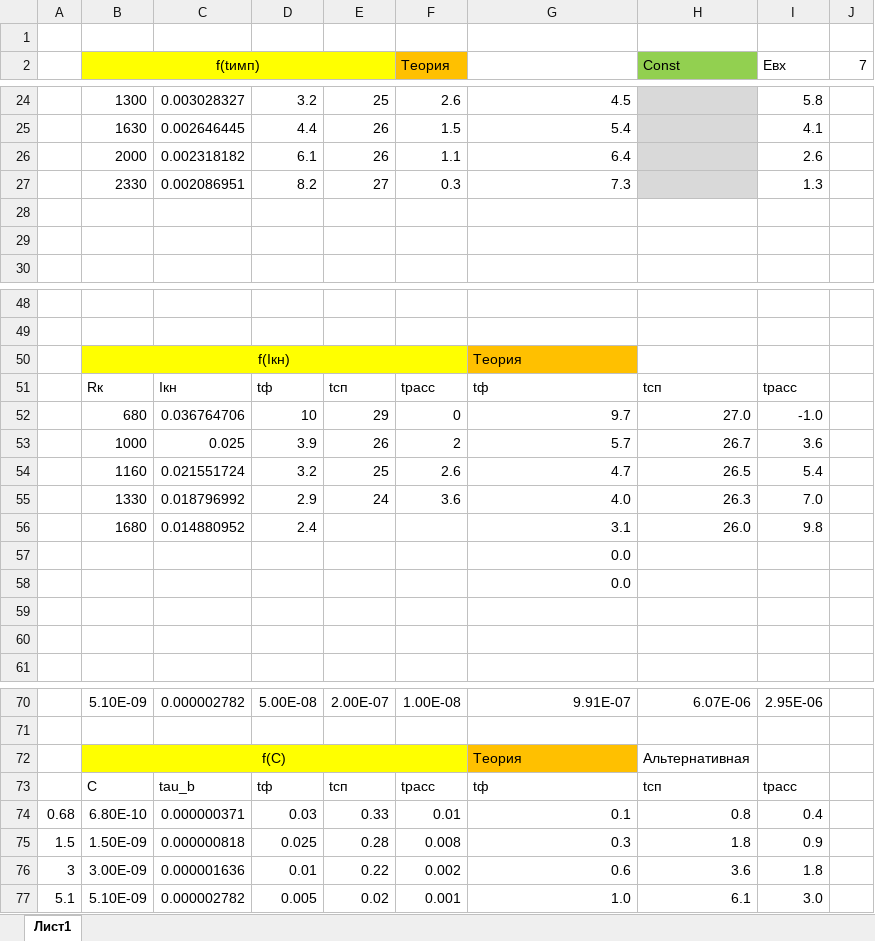
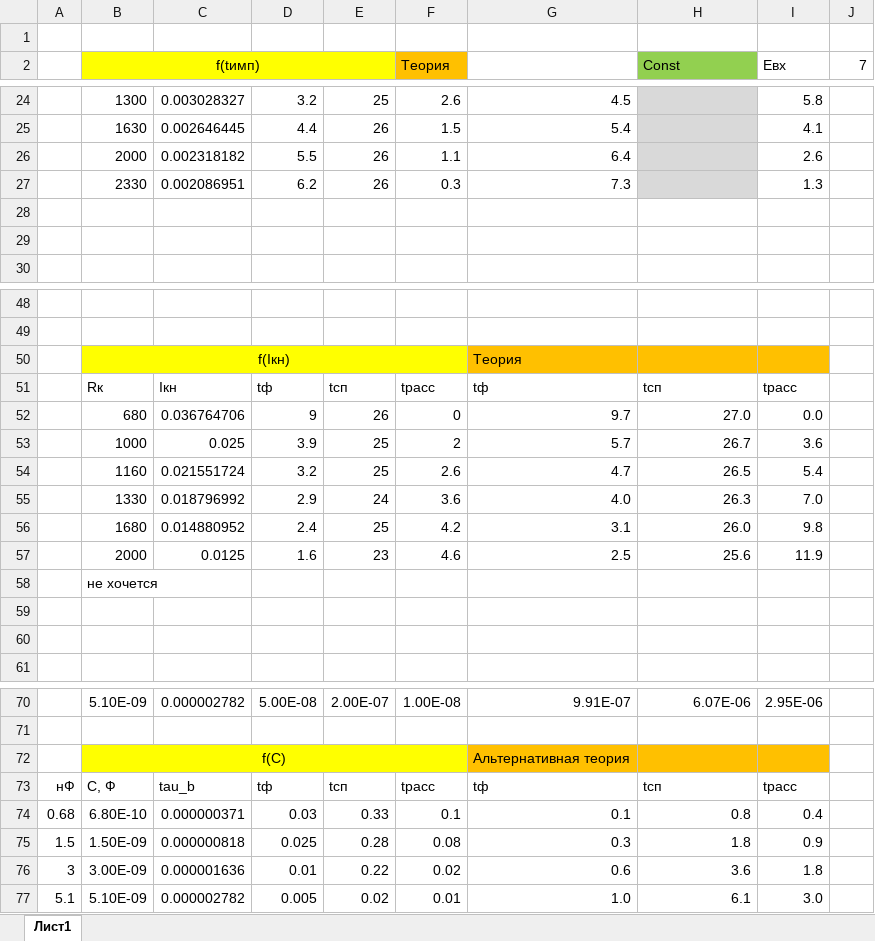
Before and after one commit to lamtev/electro-labs, an Excel workbook: lab4/lab4.xlsx, sheet Лист1, drawn as a sheet; only a part is shown, gaps mark what is left out; values as stored, in another font and other column widths than the file's, no borders; charts and pictures not drawn; removed rows and columns are numbered as before the commit, all else as after; the diff covers the shown part only; the diff names each change by its address in the sheet, - before the commit and + after, or states it on an @@ line.

```diff
--- a/lab4/lab4.xlsx (sheet Лист1)
+++ b/lab4/lab4.xlsx (sheet Лист1)
-D26: 6.1
+D26: 5.5
-D27: 8.2
+D27: 6.2
-E27: 27
+E27: 26
-H50:I50 fill: none
+H50:I50 fill: #FFC000
-D52: 10
+D52: 9
-E52: 29
+E52: 26
-I52 (Евх): -1.0
+I52 (Евх): 0.0
-E53: 26
+E53: 25
-E56: (empty)
+E56: 25
-F56 (Теория): (empty)
+F56 (Теория): 4.2
-row 57:  |  |  |  |  |  | 0.0
-row 58:  |  |  |  |  |  | 0.0
+row 57:  | 2000 | 0.0125 | 1.6 | 23 | 4.6 | 2.5 | 25.6 | 11.9
+row 58:  | не хочется
-row 72:  | f(С) |  |  |  |  | Теория | Альтернативная
+row 72:  | f(С) |  |  |  |  | Альтернативная теория
-A73: (empty)
+A73: нФ
-B73 (f(tимп)): С
+B73 (f(tимп)): С, Ф
-F74 (Теория): 0.01
+F74 (Теория): 0.1
-F75 (Теория): 0.008
+F75 (Теория): 0.08
-F76 (Теория): 0.002
+F76 (Теория): 0.02
-F77 (Теория): 0.001
+F77 (Теория): 0.01
```
Also changed, not shown: 9 edited cells and cell formats elsewhere in this sheet, charts or pictures, 12 other files.
